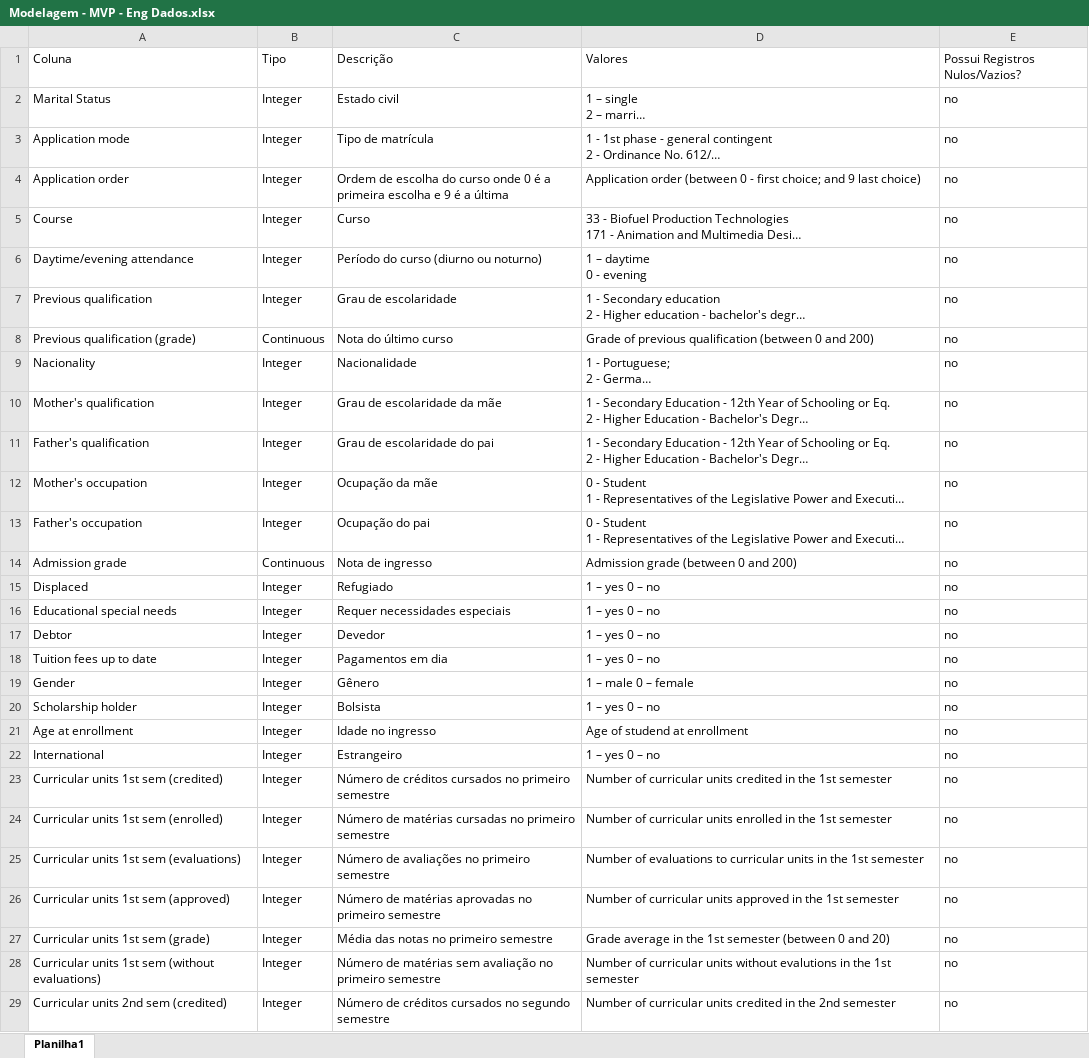
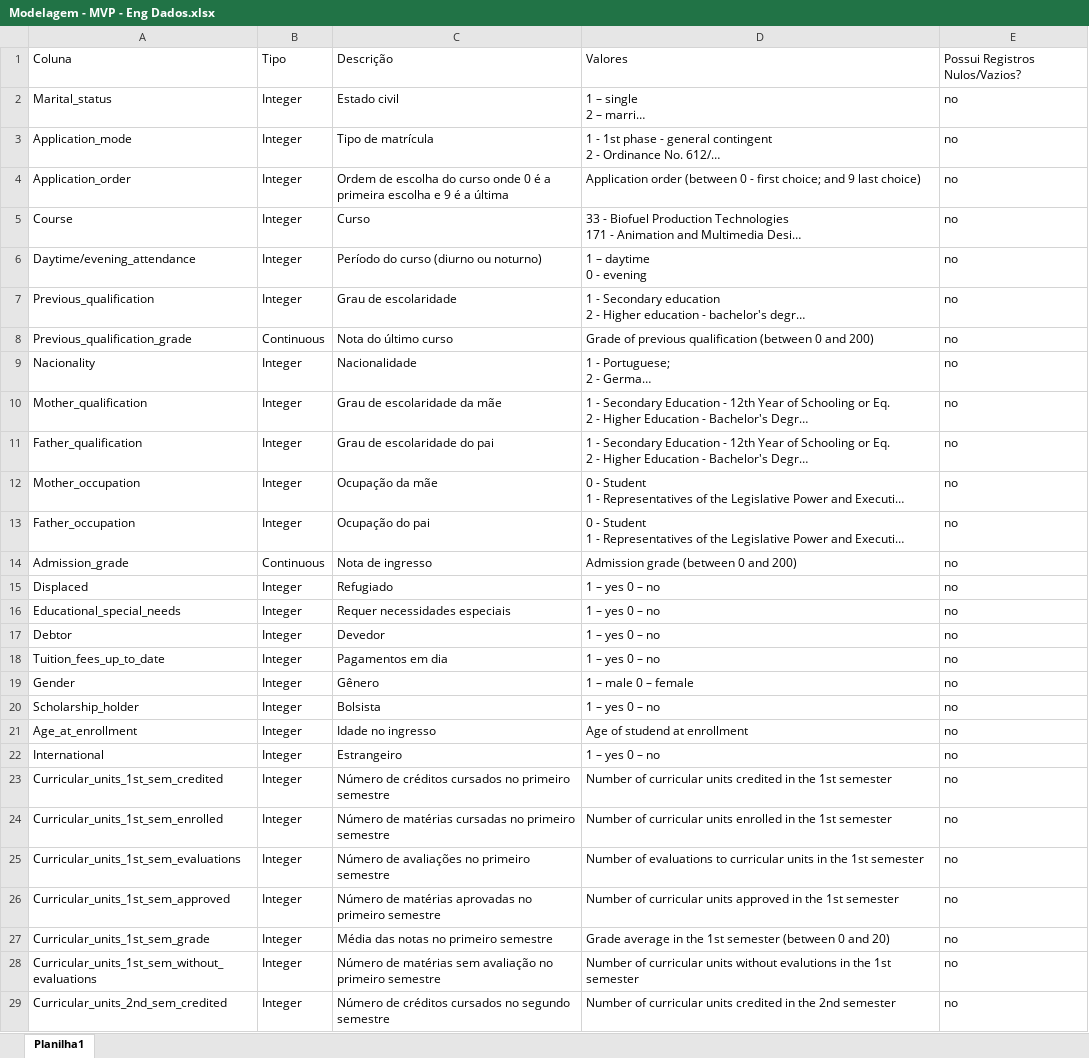
Before and after one commit to gabrielpvicente/pos-sprint-ea-mvp, an Excel workbook: Modelagem - MVP - Eng Dados.xlsx, sheet Planilha1, drawn as a sheet; only a part is shown; long unchanged cells end in …; values as stored, in another font and other column widths than the file's, no borders; table styles not drawn; the diff covers the shown part only; the diff names each change by its address in the sheet, - before the commit and + after, or states it on an @@ line.

Commit message:
Adding new version of modelagem spreadsheet

```diff
--- a/Modelagem - MVP - Eng Dados.xlsx (sheet Planilha1)
+++ b/Modelagem - MVP - Eng Dados.xlsx (sheet Planilha1)
-A2: Marital Status
+A2: Marital_status
-A3: Application mode
+A3: Application_mode
-A4: Application order
+A4: Application_order
-A6: Daytime/evening attendance
+A6: Daytime/evening_attendance
-A7: Previous qualification
+A7: Previous_qualification
-A8: Previous qualification (grade)
+A8: Previous_qualification_grade
-A10: Mother's qualification
+A10: Mother_qualification
-A11: Father's qualification
+A11: Father_qualification
-A12: Mother's occupation
+A12: Mother_occupation
-A13: Father's occupation
+A13: Father_occupation
-A14: Admission grade
+A14: Admission_grade
-A16: Educational special needs
+A16: Educational_special_needs
-A18: Tuition fees up to date
+A18: Tuition_fees_up_to_date
-A20: Scholarship holder
+A20: Scholarship_holder
-A21: Age at enrollment
+A21: Age_at_enrollment
-A23: Curricular units 1st sem (credited)
+A23: Curricular_units_1st_sem_credited
-A24: Curricular units 1st sem (enrolled)
+A24: Curricular_units_1st_sem_enrolled
-A25: Curricular units 1st sem (evaluations)
+A25: Curricular_units_1st_sem_evaluations
-A26: Curricular units 1st sem (approved)
+A26: Curricular_units_1st_sem_approved
-A27: Curricular units 1st sem (grade)
+A27: Curricular_units_1st_sem_grade
-A28: Curricular units 1st sem (without evaluations)
+A28: Curricular_units_1st_sem_without_evaluations
-A29: Curricular units 2nd sem (credited)
+A29: Curricular_units_2nd_sem_credited
```
Also changed, not shown: 7 edited cells elsewhere in this sheet.
